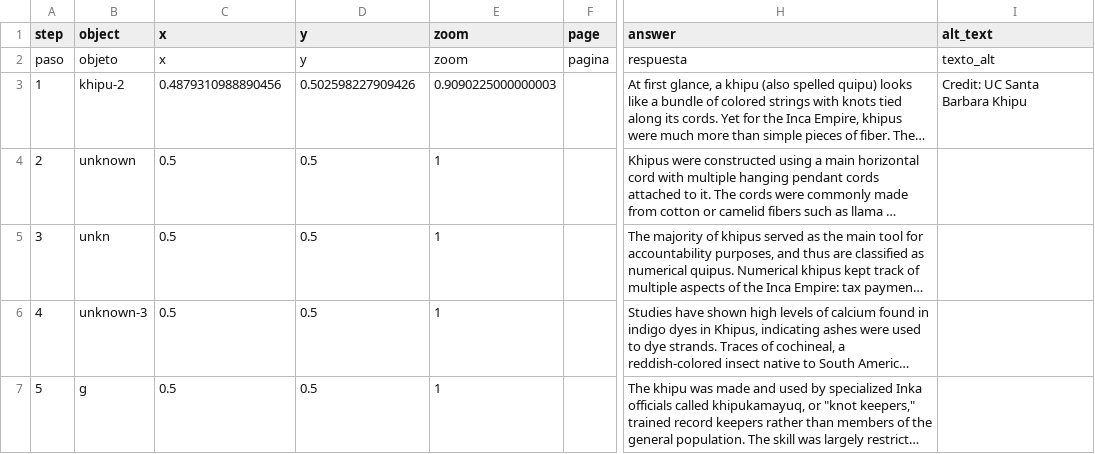
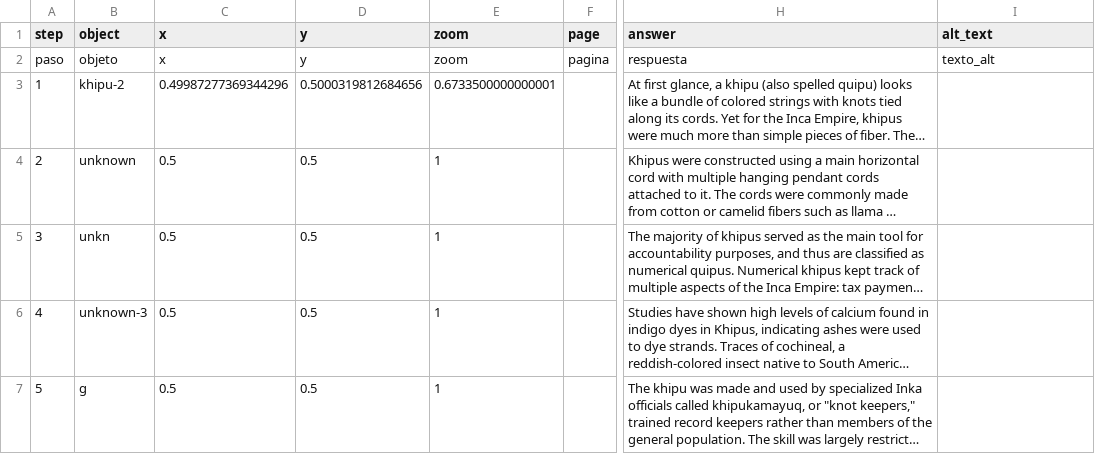
Before and after one commit to nimidosanjh/test, a CSV file: telar-content/spreadsheets/khipu-47bl.csv, drawn as a sheet; only a part is shown, gaps mark what is left out; long unchanged cells end in …; the diff names each change by its address in the sheet, - before the commit and + after, or states it on an @@ line.

Commit message:
Modify 1 story
Changed:
  Story: Khipus: Knots of Knowledge in the Inca Empire

Published via Telar Compositor

```diff
--- a/telar-content/spreadsheets/khipu-47bl.csv
+++ b/telar-content/spreadsheets/khipu-47bl.csv
-C3 (x): 0.4879310988890456
+C3 (x): 0.49987277369344296
-D3 (y): 0.502598227909426
+D3 (y): 0.5000319812684656
-E3 (zoom): 0.9090225000000003
+E3 (zoom): 0.6733500000000001
-I3 (alt_text): Credit: UC Santa Barbara Khipu
+I3 (alt_text): (empty)
```
